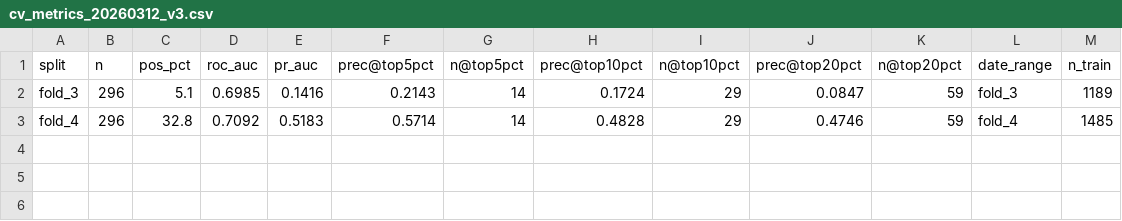
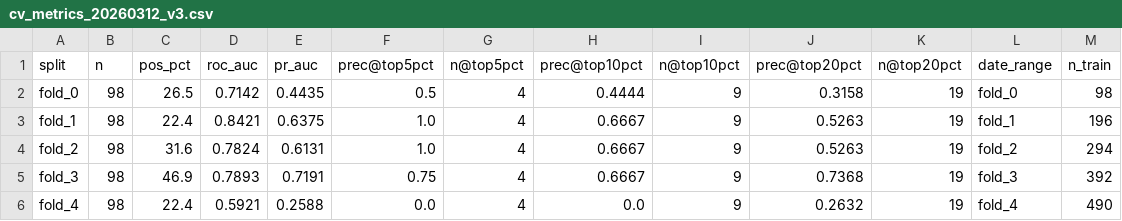
Before and after one commit to tomereldor/NuriTomer, a CSV file: biotech_catalyst_v3/reports/cv_metrics_20260312_v3.csv, drawn as a sheet.

```diff
--- a/biotech_catalyst_v3/reports/cv_metrics_20260312_v3.csv
+++ b/biotech_catalyst_v3/reports/cv_metrics_20260312_v3.csv
@@ -1,3 +1,6 @@
 split,n,pos_pct,roc_auc,pr_auc,prec@top5pct,n@top5pct,prec@top10pct,n@top10pct,prec@top20pct,n@top20pct,date_range,n_train
-fold_3,296,5.1,0.6985,0.1416,0.2143,14,0.1724,29,0.0847,59,fold_3,1189
-fold_4,296,32.8,0.7092,0.5183,0.5714,14,0.4828,29,0.4746,59,fold_4,1485
+fold_0,98,26.5,0.7142,0.4435,0.5,4,0.4444,9,0.3158,19,fold_0,98
+fold_1,98,22.4,0.8421,0.6375,1.0,4,0.6667,9,0.5263,19,fold_1,196
+fold_2,98,31.6,0.7824,0.6131,1.0,4,0.6667,9,0.5263,19,fold_2,294
+fold_3,98,46.9,0.7893,0.7191,0.75,4,0.6667,9,0.7368,19,fold_3,392
+fold_4,98,22.4,0.5921,0.2588,0.0,4,0.0,9,0.2632,19,fold_4,490
```
Also changed, not shown: biotech_catalyst_v3/reports/feature_importance_20260312_v3.csv, 13 other files.
